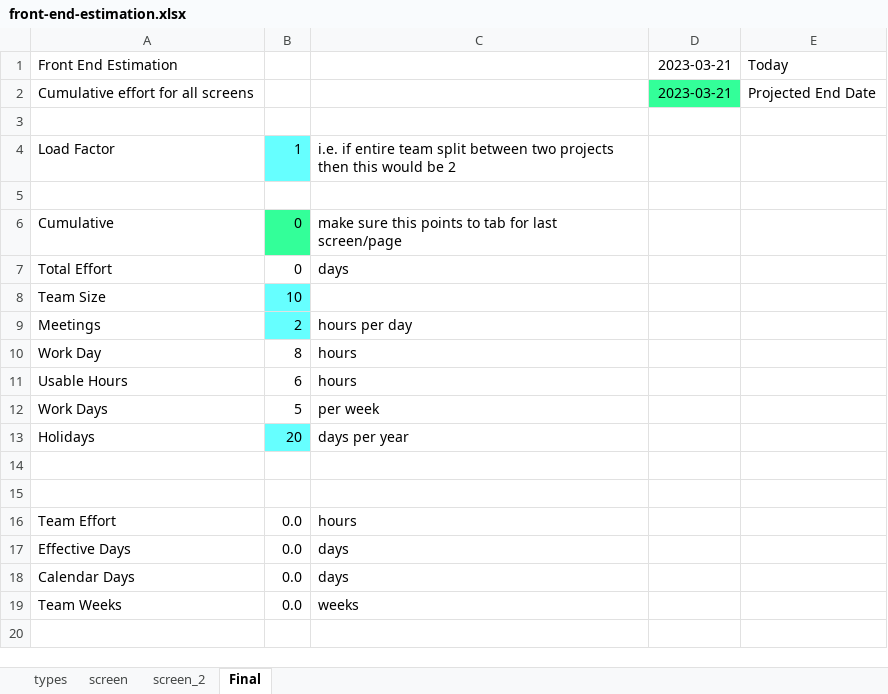
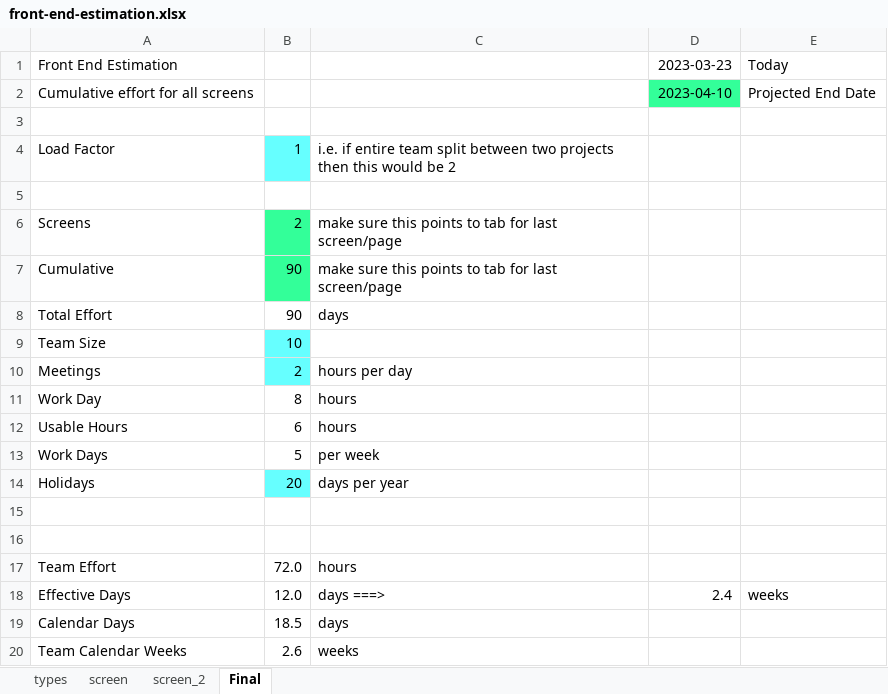
Before and after one commit to bcowgill/bsac-linux-cfg, an Excel workbook: bin/template/javascript/front-end-estimation.xlsx, sheet Final, drawn as a sheet; values as stored, in another font and other column widths than the file's, no borders; removed rows and columns are numbered as before the commit, all else as after; the diff names each change by its address in the sheet, - before the commit and + after, or states it on an @@ line.

```diff
--- a/bin/template/javascript/front-end-estimation.xlsx (sheet Final)
+++ b/bin/template/javascript/front-end-estimation.xlsx (sheet Final)
-D1: 2023-03-21
+D1: 2023-03-23
-D2: 2023-03-21
+D2: 2023-04-10
+row 6: Screens | 2 | make sure this points to tab for last screen/page
-B7:B8: 0
+B7:B8: 90
-B17: 0.0
+B17: 72.0
-B18: 0.0
+B18: 12.0
-C18: days
+C18: days ===>
-D18: (empty)
+D18: 2.4
-E18: (empty)
+E18: weeks
-B19: 0.0
+B19: 18.5
-row 19: Team Weeks | 0.0 | weeks
+row 20: Team Calendar Weeks | 2.6 | weeks
```
Also changed, not shown: sheet types, sheet screen_2, sheet screen, formulas that keep their value, 2 other files.
